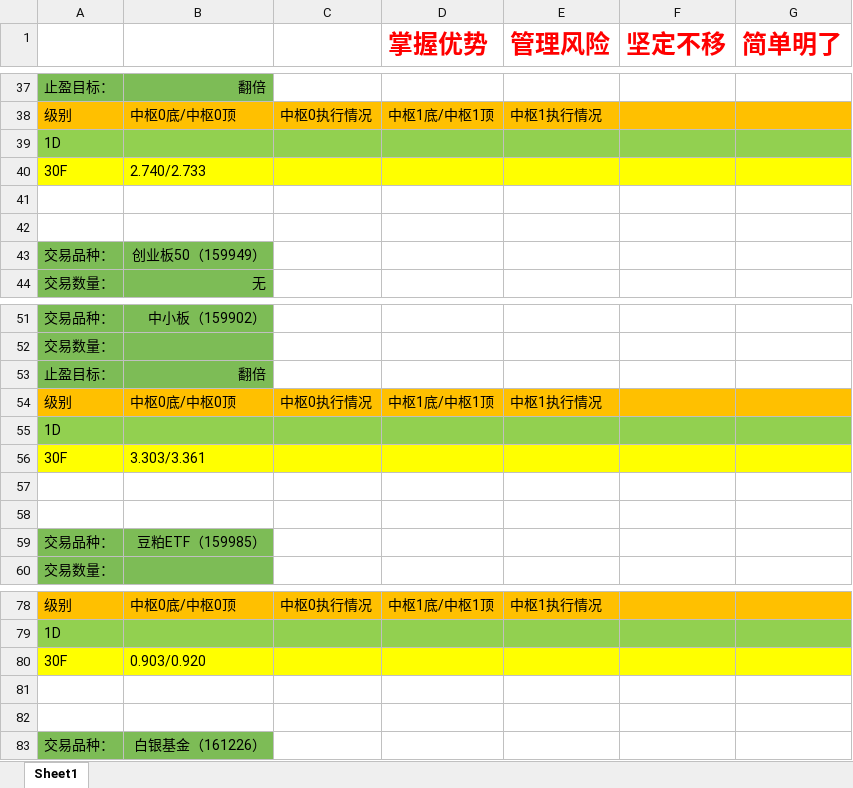
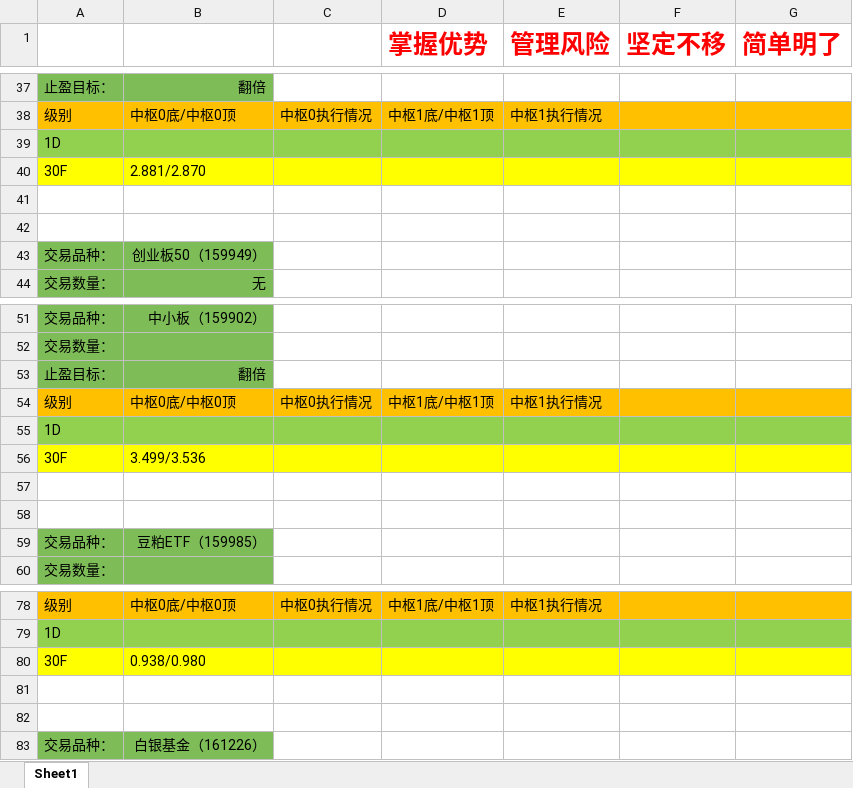
Before and after one commit to haiyangqin/Stock_Strategy_Monitor, an Excel workbook: zhongshu_wangge.xlsx, sheet Sheet1, drawn as a sheet; only a part is shown, gaps mark what is left out; values as stored, in another font and other column widths than the file's, no borders; the diff names each change by its address in the sheet, - before the commit and + after, or states it on an @@ line.

Commit message:
check-in: 20200511 zhongshu_wangge.xlsx update

```diff
--- a/zhongshu_wangge.xlsx (sheet Sheet1)
+++ b/zhongshu_wangge.xlsx (sheet Sheet1)
-B40: 2.740/2.733
+B40: 2.881/2.870
-B56: 3.303/3.361
+B56: 3.499/3.536
-B80: 0.903/0.920
+B80: 0.938/0.980
```
